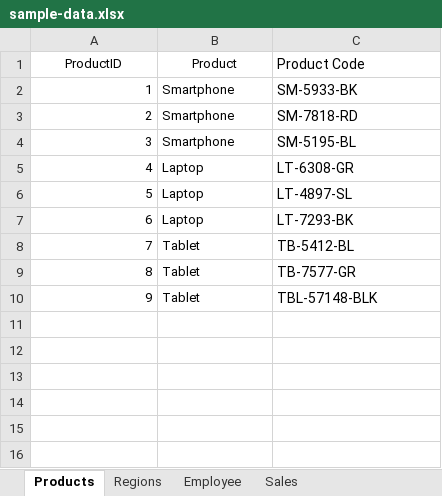
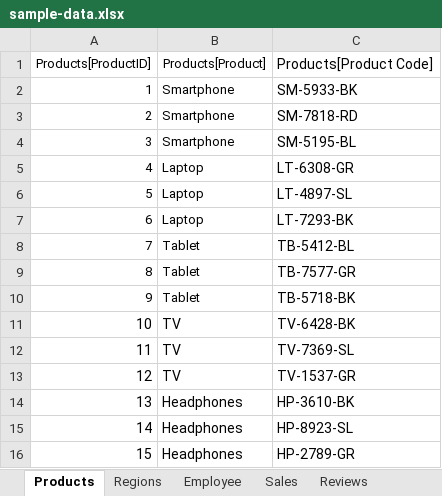
Before and after one commit to EMGuyant/powerbi-dax-functions-series, an Excel workbook: sample-data.xlsx, sheet Products, drawn as a sheet; values as stored, in another font and other column widths than the file's, no borders; removed rows and columns are numbered as before the commit, all else as after; the diff names each change by its address in the sheet, - before the commit and + after, or states it on an @@ line.

```diff
--- a/sample-data.xlsx (sheet Products)
+++ b/sample-data.xlsx (sheet Products)
+sheet tab: Reviews
-row 1: ProductID | Product | Product Code
+row 1: Products[ProductID] | Products[Product] | Products[Product Code]
-C10: TBL-57148-BLK
+C10: TB-5718-BK
+row 11: 10 | TV | TV-6428-BK
+row 12: 11 | TV | TV-7369-SL
+row 13: 12 | TV | TV-1537-GR
+row 14: 13 | Headphones | HP-3610-BK
+row 15: 14 | Headphones | HP-8923-SL
+row 16: 15 | Headphones | HP-2789-GR
```
Also changed, not shown: sheet Sales, sheet Employee, sheet Regions, 1 other file.
